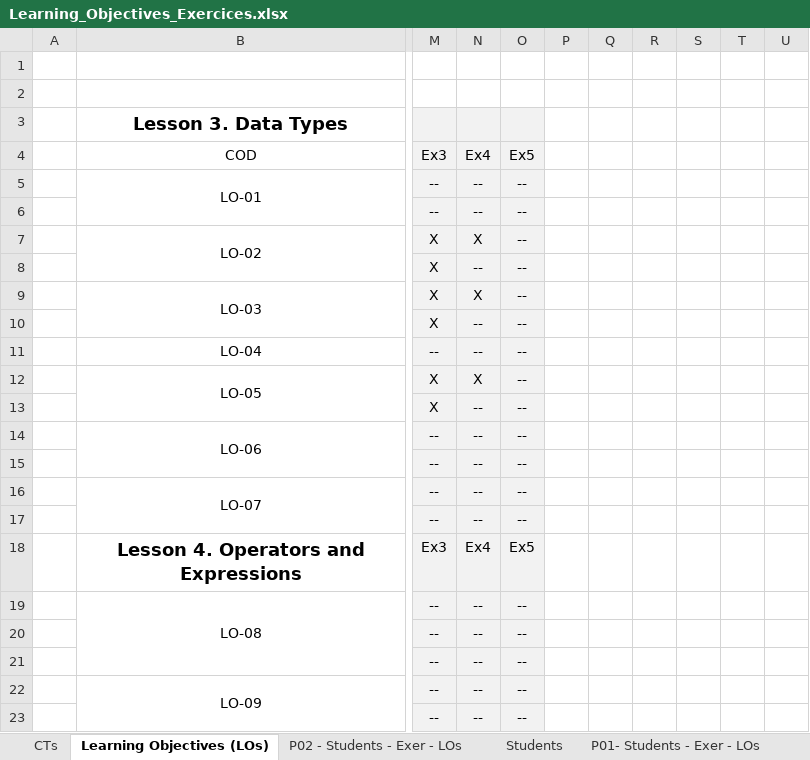
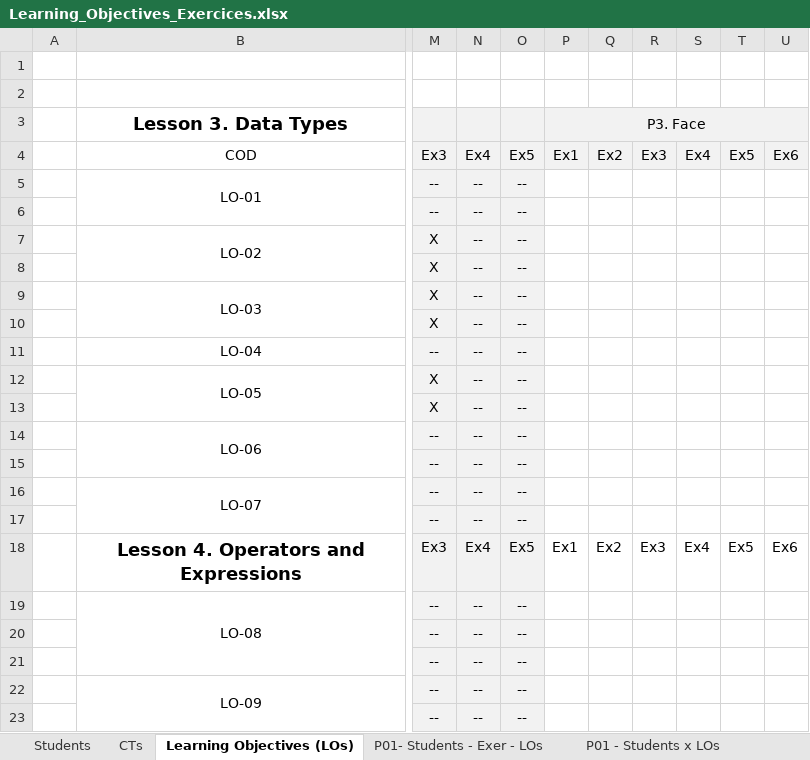
Before and after one commit to grycap/ACTaaS, an Excel workbook: practices/Learning_Objectives_Exercices.xlsx, sheet Learning Objectives (LOs), drawn as a sheet; only a part is shown, gaps mark what is left out; values as stored, in another font and other column widths than the file's, no borders; the diff covers the shown part only; the diff names each change by its address in the sheet, - before the commit and + after, or states it on an @@ line.

```diff
--- a/practices/Learning_Objectives_Exercices.xlsx (sheet Learning Objectives (LOs))
+++ b/practices/Learning_Objectives_Exercices.xlsx (sheet Learning Objectives (LOs))
@@ sheet tab order changed: Students | CTs | Learning Objectives (LOs) | P01- Students - Exer - LOs | P01 - Students x LOs @@
-P3: (empty)
+P3: P3. Face
-P3:U4 fill: none
+P3:U4 fill: #F2F2F2
+P3:U3 merged
-P4: (empty)
+P4: Ex1
-Q4: (empty)
+Q4: Ex2
-R4: (empty)
+R4: Ex3
-S4: (empty)
+S4: Ex4
-T4: (empty)
+T4: Ex5
-U4: (empty)
+U4: Ex6
-N7: X
+N7: --
-N9: X
+N9: --
-N12: X
+N12: --
-P18: (empty)
+P18: Ex1
-Q18: (empty)
+Q18: Ex2
-R18: (empty)
+R18: Ex3
-S18: (empty)
+S18: Ex4
-T18: (empty)
+T18: Ex5
-U18: (empty)
+U18: Ex6
```
Also changed, not shown: 11 added rows and 17 edited cells elsewhere in this sheet, sheet P02 - Students - Exer - LOs, sheet P01- Students - Exer - LOs, sheet P01 - Students x LOs, sheet Students, sheet CTs, other sheet tabs, formulas that keep their value, 27 other files.
